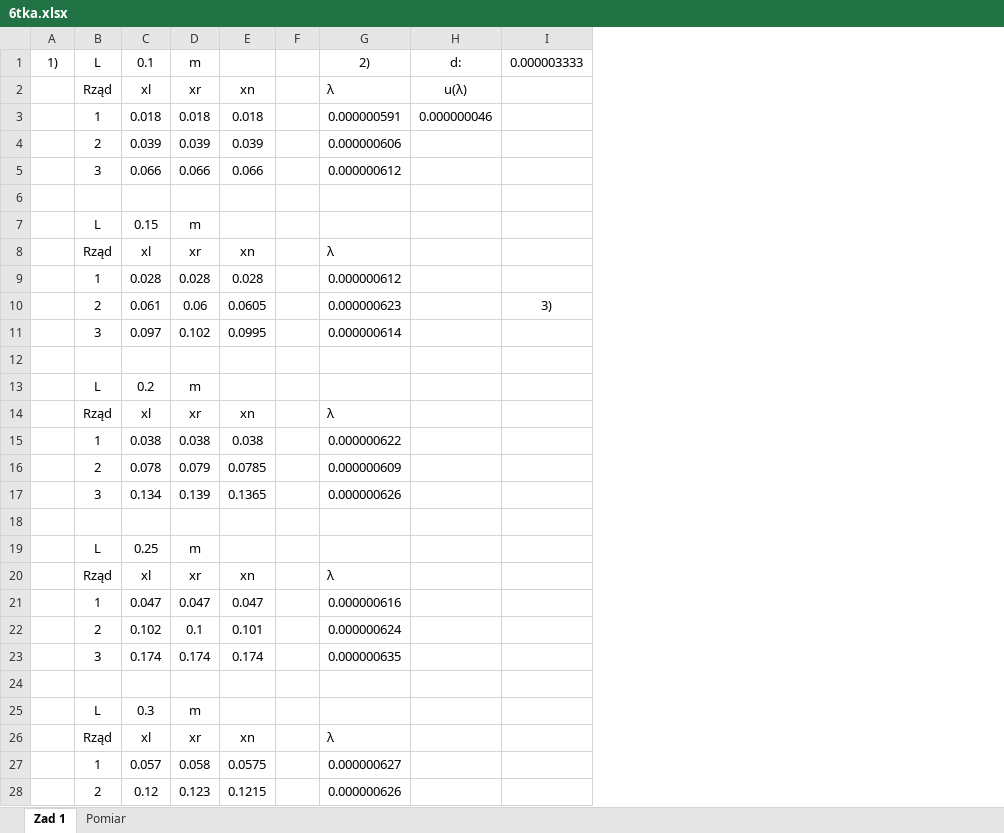
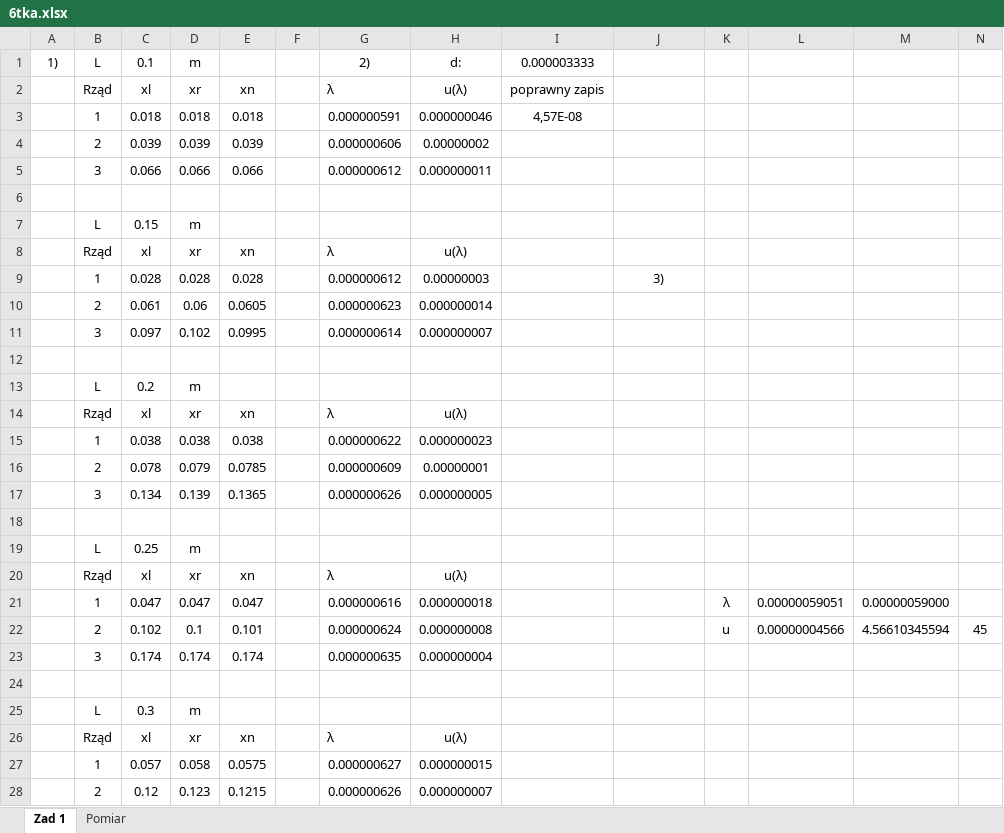
Before and after one commit to matex72/Fizyka-laby, an Excel workbook: 6/6tka.xlsx, sheet Zad 1, drawn as a sheet; only a part is shown; values as stored, in another font and other column widths than the file's, no borders; charts and pictures not drawn; addresses are those after the commit; the diff covers the shown part only; the diff names each change by its address in the sheet, - before the commit and + after, or states it on an @@ line.

Commit message:
smth

```diff
--- a/6/6tka.xlsx (sheet Zad 1)
+++ b/6/6tka.xlsx (sheet Zad 1)
+column I, rows 1-3: 0.000003333 | poprawny zapis | 4,57E-08
+column K, rows 21-22: λ | u
+column L, rows 21-22: 0.00000059051 | 0.00000004566
+column M, rows 21-22: 0.00000059000 | 4.56610345594
+column N, row 22: 45
-J1: 0.000003333
+J1: (empty)
-H4: (empty)
+H4: 0.00000002
-H5: (empty)
+H5: 0.000000011
-H8: (empty)
+H8: u(λ)
-H9: (empty)
+H9: 0.00000003
-J9: (empty)
+J9: 3)
-H10: (empty)
+H10: 0.000000014
-J10: 3)
+J10: (empty)
-H11: (empty)
+H11: 0.000000007
-H14: (empty)
+H14: u(λ)
-H15: (empty)
+H15: 0.000000023
-H16: (empty)
+H16: 0.00000001
-H17: (empty)
+H17: 0.000000005
-H20: (empty)
+H20: u(λ)
-H21: (empty)
+H21: 0.000000018
-H22: (empty)
+H22: 0.000000008
-H23: (empty)
+H23: 0.000000004
-H26: (empty)
+H26: u(λ)
-H27: (empty)
+H27: 0.000000015
-H28: (empty)
+H28: 0.000000007
```
Also changed, not shown: 1 edited cell elsewhere in this sheet, charts or pictures.
